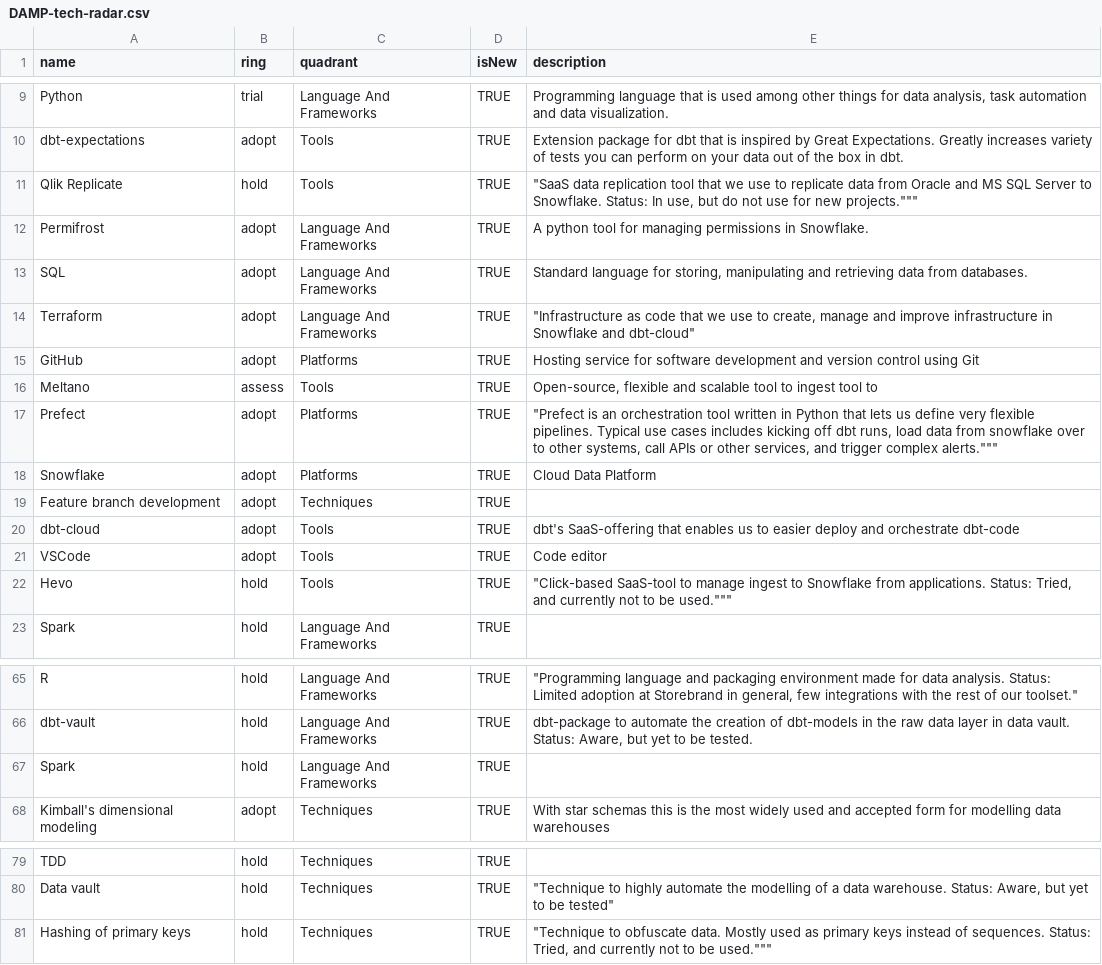
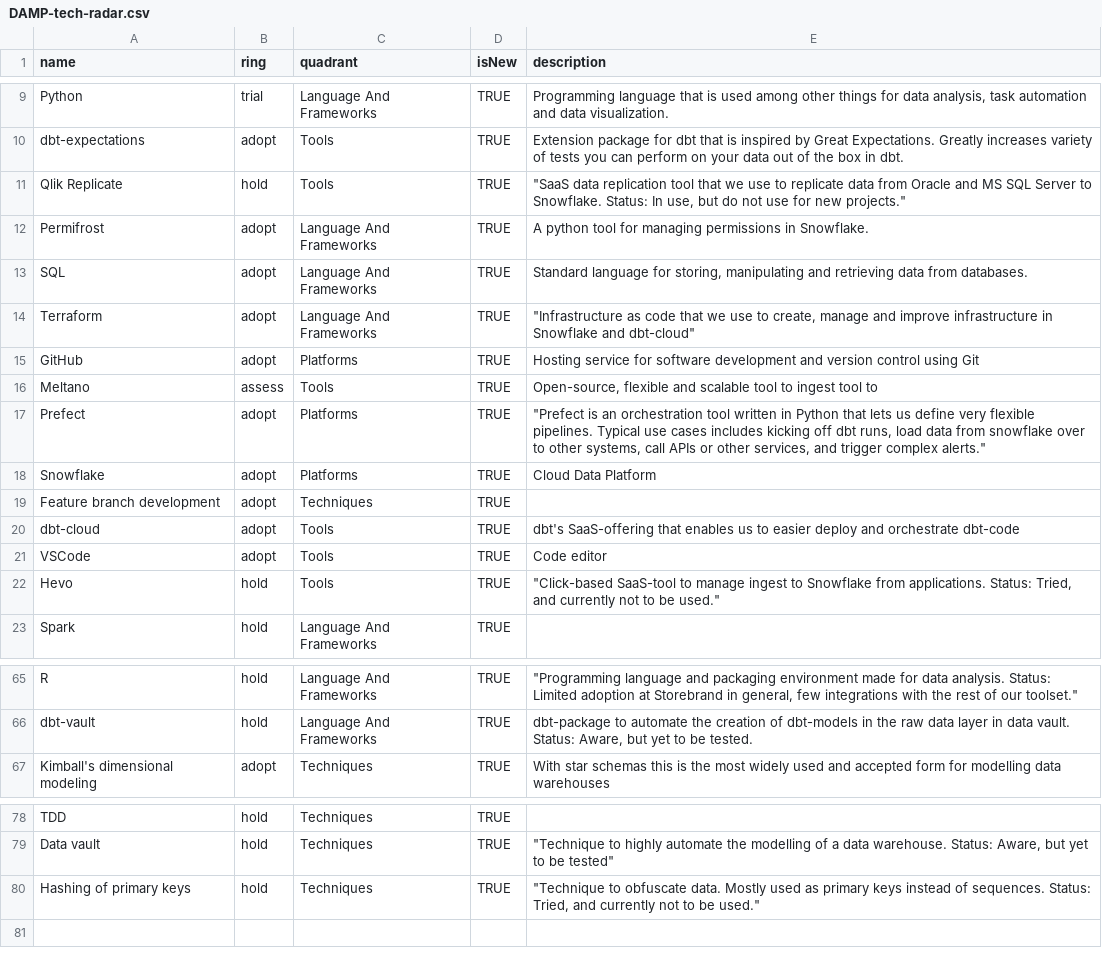
Before and after one commit to Storebrand-Technology-A-D/damp-feature-radar, a CSV file: DAMP-tech-radar.csv, drawn as a sheet; only a part is shown, gaps mark what is left out; removed rows and columns are numbered as before the commit, all else as after; the diff names each change by its address in the sheet, - before the commit and + after, or states it on an @@ line.

Commit message:
removed spark. fixed line breaks

```diff
--- a/DAMP-tech-radar.csv
+++ b/DAMP-tech-radar.csv
-E11 (description): …for new projects."""
+E11 (description): …for new projects."
-E17 (description): …trigger complex alerts."""
+E17 (description): …trigger complex alerts."
-E22 (description): …to be used."""
+E22 (description): …to be used."
-row 67: Spark | hold | Language And Frameworks | TRUE
-E80 (description): …to be used."""
+E80 (description): …to be used."
```
